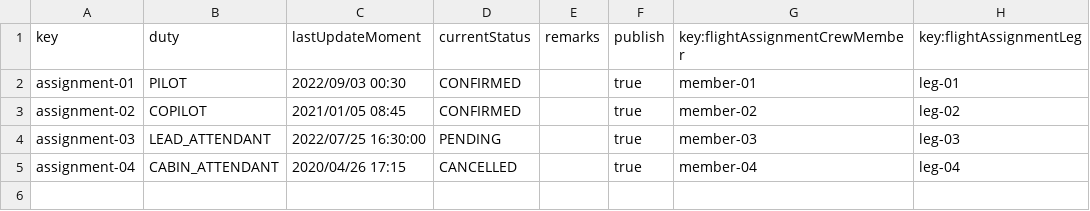
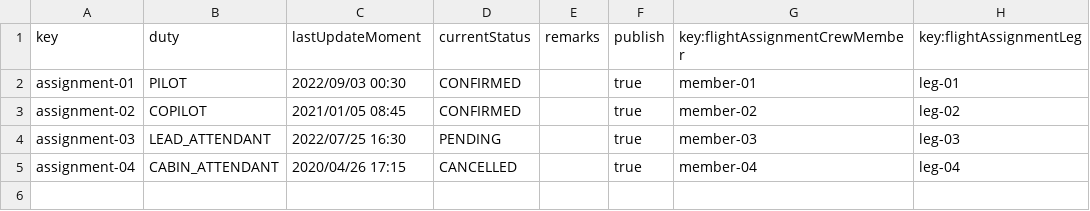
Before and after one commit to javsorbla/Acme-ANS-D03, a CSV file: src/main/resources/WEB-INF/data/sample/flightAssignment.csv, drawn as a sheet; only a part is shown.

```diff
--- a/src/main/resources/WEB-INF/data/sample/flightAssignment.csv
+++ b/src/main/resources/WEB-INF/data/sample/flightAssignment.csv
@@ -3,3 +3,3 @@ assignment-01,PILOT,2022/09/03 00:30,CONFIRMED,"",true,member-01,leg-01
 assignment-02,COPILOT,2021/01/05 08:45,CONFIRMED,"",true,member-02,leg-02
-assignment-03,LEAD_ATTENDANT,2022/07/25 16:30:00,PENDING,"",true,member-03,leg-03
+assignment-03,LEAD_ATTENDANT,2022/07/25 16:30,PENDING,"",true,member-03,leg-03
 assignment-04,CABIN_ATTENDANT,2020/04/26 17:15,CANCELLED,"",true,member-04,leg-04
```
Also changed, not shown: src/main/resources/WEB-INF/data/sample/booking.csv, src/main/resources/WEB-INF/data/sample/bookingRecord.csv, 4 other files.
